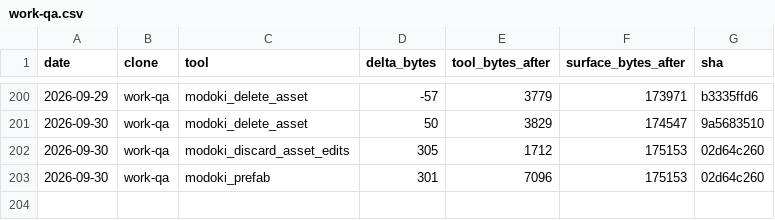
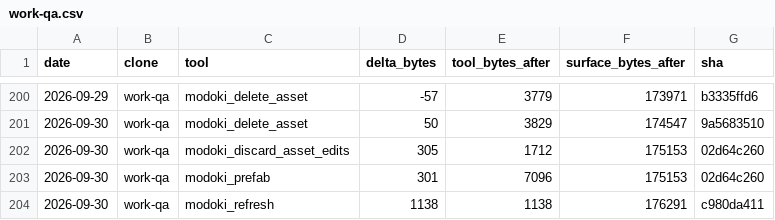
Before and after one commit to lsgmasa33/modoki-engine, a CSV file: engine/tools/modoki-mcp/ledger/work-qa.csv, drawn as a sheet; only a part is shown, gaps mark what is left out.

```diff
--- a/engine/tools/modoki-mcp/ledger/work-qa.csv
+++ b/engine/tools/modoki-mcp/ledger/work-qa.csv
@@ -203 +203,2 @@ date,clone,tool,delta_bytes,tool_bytes_after,surface_bytes_after,sha
 2026-09-30,work-qa,modoki_prefab,301,7096,175153,02d64c260
+2026-09-30,work-qa,modoki_refresh,1138,1138,176291,c980da411
```
Also changed, not shown: 39 other files.
